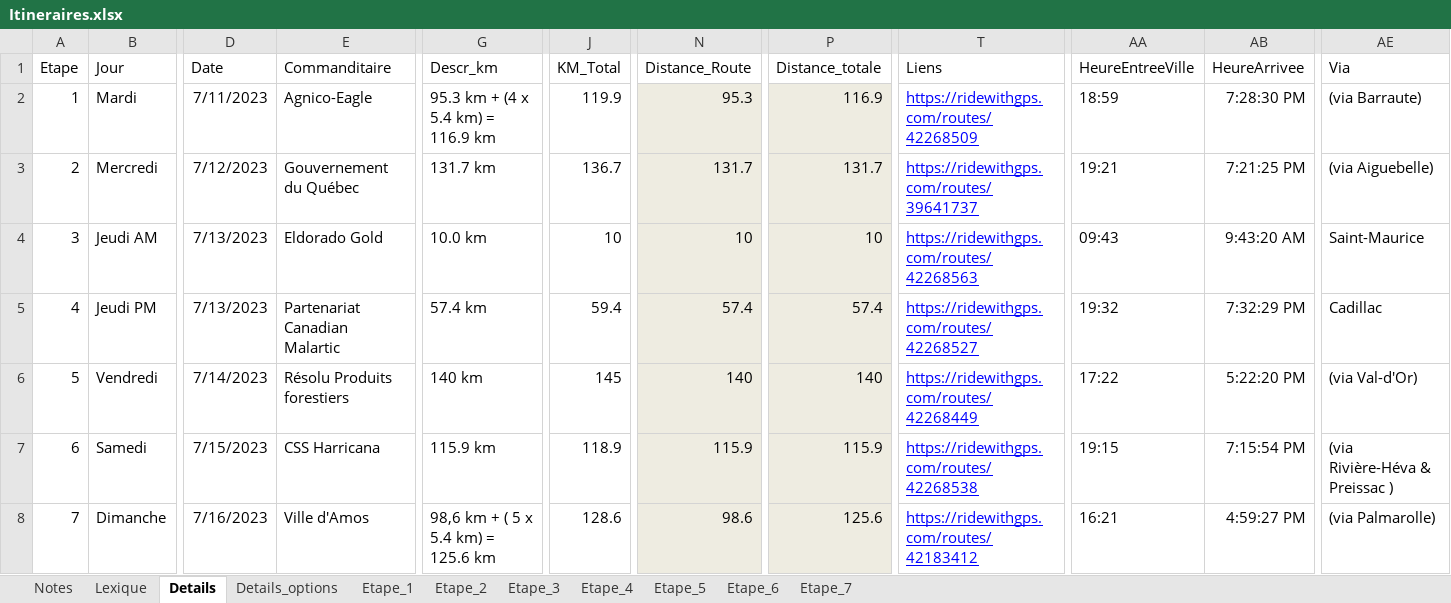
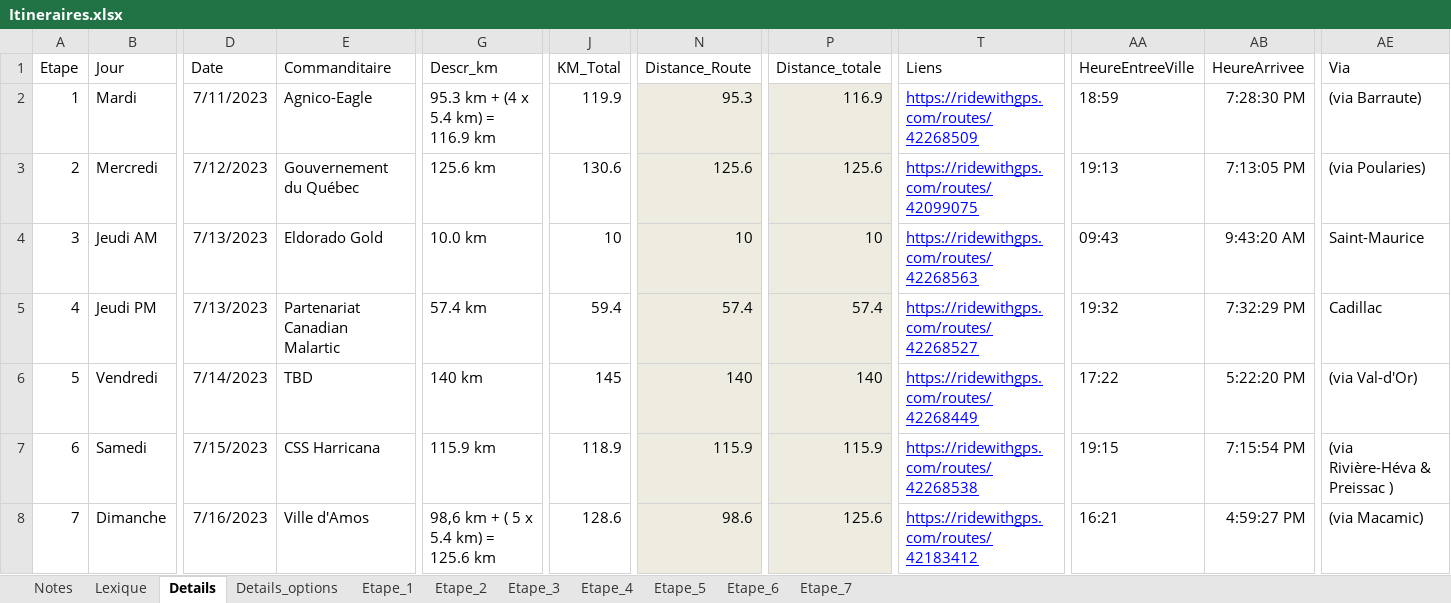
Before and after one commit to TourAbitibi/guide2023, an Excel workbook: excel/Itineraires.xlsx, sheet Details, drawn as a sheet; only a part is shown, gaps mark what is left out; values as stored, in another font and other column widths than the file's, no borders; table styles not drawn; the diff names each change by its address in the sheet, - before the commit and + after, or states it on an @@ line.

```diff
--- a/excel/Itineraires.xlsx (sheet Details)
+++ b/excel/Itineraires.xlsx (sheet Details)
-G3 (Descr_km): 131.7 km
+G3 (Descr_km): 125.6 km
-J3 (KM_Total): 136.7
+J3 (KM_Total): 130.6
-N3 (Distance_Route): 131.7
+N3 (Distance_Route): 125.6
-P3 (Distance_totale): 131.7
+P3 (Distance_totale): 125.6
-T3 (Liens): https://ridewithgps.com/routes/39641737
+T3 (Liens): https://ridewithgps.com/routes/42099075
-AA3 (HeureEntreeVille): 19:21
+AA3 (HeureEntreeVille): 19:13
-AB3 (HeureArrivee): 7:21:25 PM
+AB3 (HeureArrivee): 7:13:05 PM
-AE3 (Via): (via Aiguebelle)
+AE3 (Via): (via Poularies)
-E6 (Commanditaire): Résolu Produits forestiers
+E6 (Commanditaire): TBD
-AE8 (Via): (via Palmarolle)
+AE8 (Via): (via Macamic)
```
Also changed, not shown: sheet Etape_2, sheet Lexique, excel/feuilleroute.xlsx, excel/signalisation.xlsx, 11 other files.
